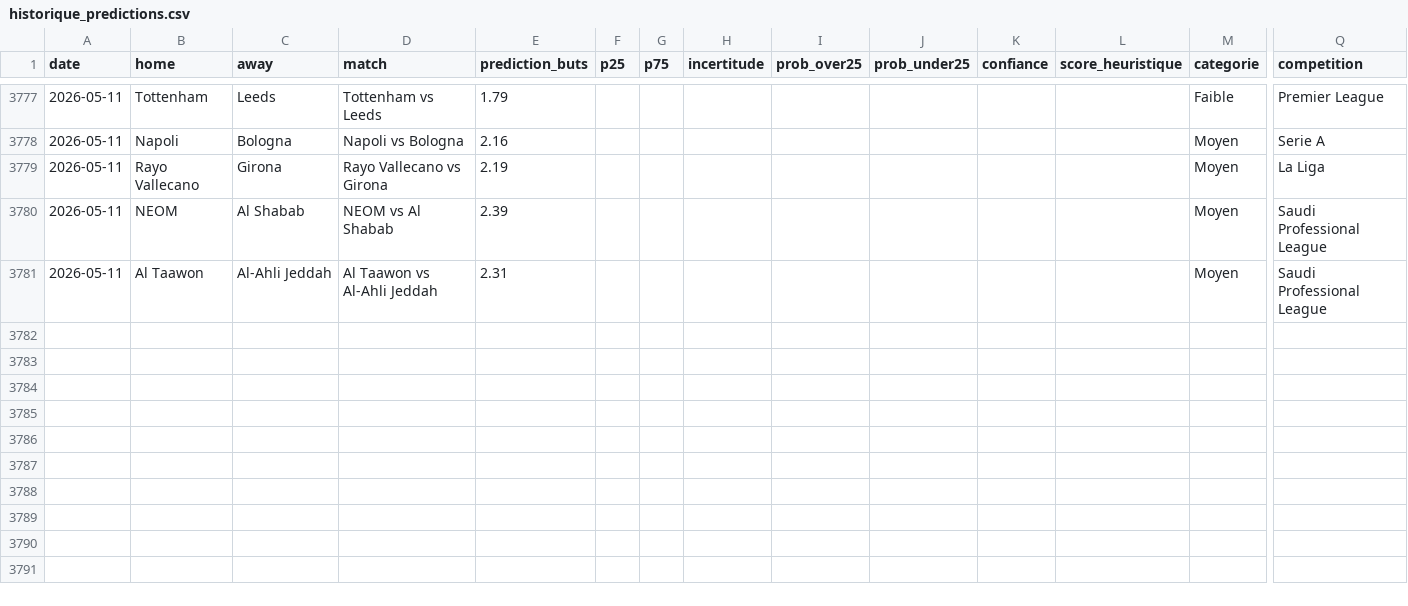
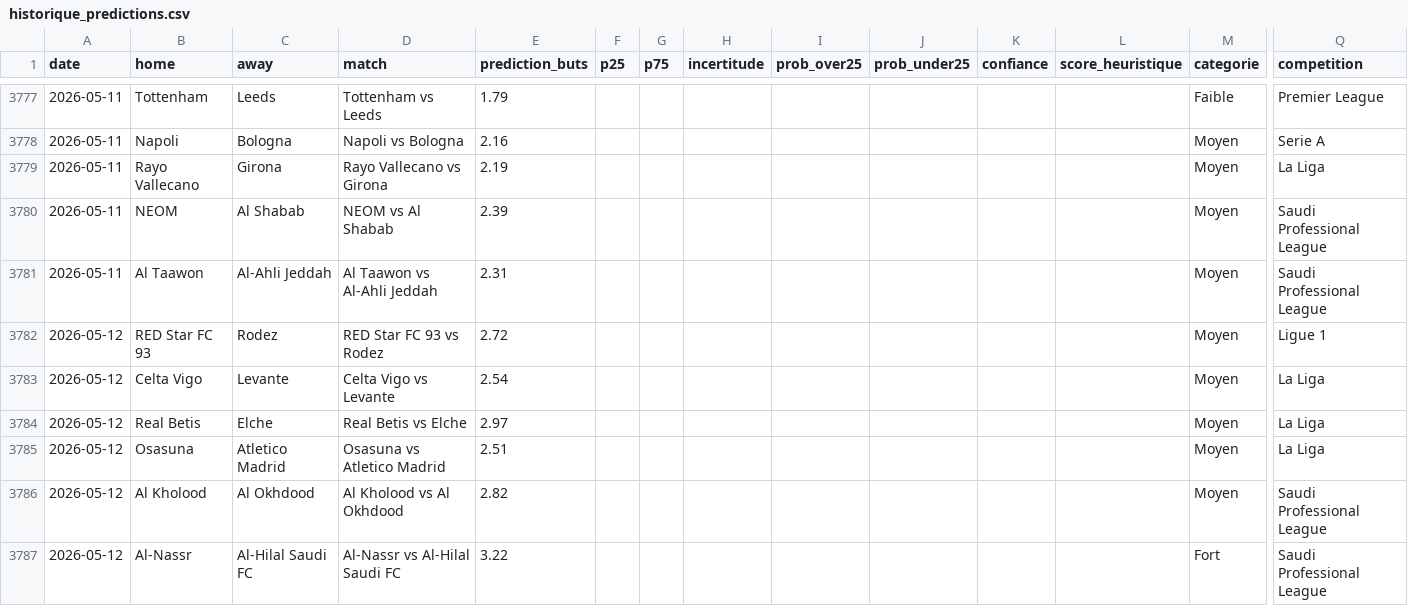
Before and after one commit to LilianPamphile/xgenius, a CSV file: suivi_predictions/historique_predictions.csv, drawn as a sheet; only a part is shown, gaps mark what is left out; rows hold the shown columns only; the diff names each change by its address in the sheet, - before the commit and + after, or states it on an @@ line.

Commit message:
📊 Ajout des prédictions du 2026-05-12

```diff
--- a/suivi_predictions/historique_predictions.csv
+++ b/suivi_predictions/historique_predictions.csv
+row 3782: 2026-05-12 | RED Star FC 93 | Rodez | RED Star FC 93 vs Rodez | 2.72 |  |  |  |  |  |  |  | Moyen | Ligue 1
+row 3783: 2026-05-12 | Celta Vigo | Levante | Celta Vigo vs Levante | 2.54 |  |  |  |  |  |  |  | Moyen | La Liga
+row 3784: 2026-05-12 | Real Betis | Elche | Real Betis vs Elche | 2.97 |  |  |  |  |  |  |  | Moyen | La Liga
+row 3785: 2026-05-12 | Osasuna | Atletico Madrid | Osasuna vs Atletico Madrid | 2.51 |  |  |  |  |  |  |  | Moyen | La Liga
+row 3786: 2026-05-12 | Al Kholood | Al Okhdood | Al Kholood vs Al Okhdood | 2.82 |  |  |  |  |  |  |  | Moyen | Saudi Professional League
+row 3787: 2026-05-12 | Al-Nassr | Al-Hilal Saudi FC | Al-Nassr vs Al-Hilal Saudi FC | 3.22 |  |  |  |  |  |  |  | Fort | Saudi Professional League
```
